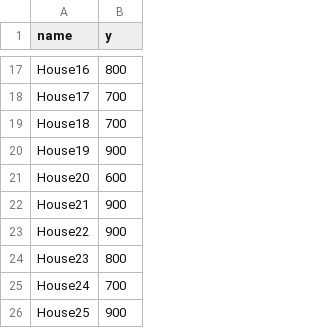
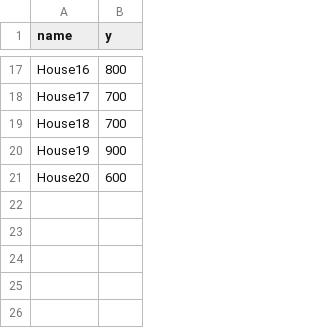
Before and after one commit to xdanielsb/charts, a CSV file: base/data1.csv, drawn as a sheet; only a part is shown, gaps mark what is left out.

```diff
--- a/base/data1.csv
+++ b/base/data1.csv
@@ -21,6 +21 @@ House19,900
 House20,600
-House21,900
-House22,900
-House23,800
-House24,700
-House25,900
```
Also changed, not shown: 1 other file.
